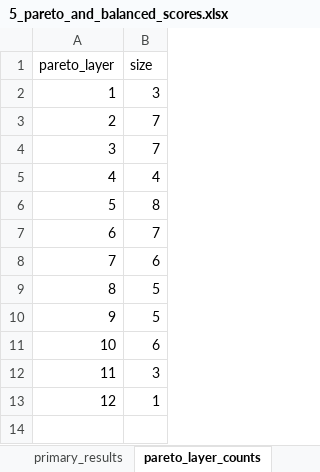
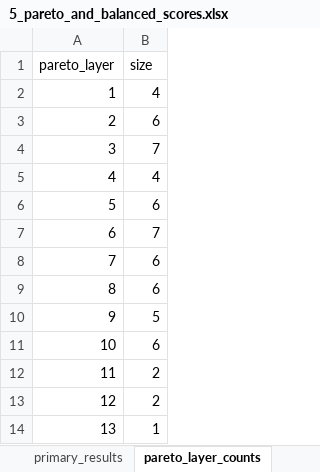
Before and after one commit to MuhammetRidvanInce/turkey-network-cge-sector-prioritization, an Excel workbook: Analysis/04_Robust_Core_and_Policy/5_pareto_and_balanced_scores.xlsx, sheet pareto_layer_counts, drawn as a sheet; values as stored, in another font and other column widths than the file's, no borders; removed rows and columns are numbered as before the commit, all else as after; the diff names each change by its address in the sheet, - before the commit and + after, or states it on an @@ line.

```diff
--- a/Analysis/04_Robust_Core_and_Policy/5_pareto_and_balanced_scores.xlsx (sheet pareto_layer_counts)
+++ b/Analysis/04_Robust_Core_and_Policy/5_pareto_and_balanced_scores.xlsx (sheet pareto_layer_counts)
-B2 (size): 3
+B2 (size): 4
-row 3: 2 | 7
+row 3: 2 | 6
-B6 (size): 8
+B6 (size): 6
-row 9: 8 | 5
+row 9: 8 | 6
-B12 (size): 3
+B12 (size): 2
+row 13: 12 | 2
@@ column A (pareto_layer) renumbered from row 14 down @@
```
Also changed, not shown: sheet primary_results, Analysis/02_CGE_EIPI/5_eipi_sensitivity_results.xlsx, Analysis/03_Hypothesis_Tests/1_merged_index_panel.xlsx, 38 other files.
